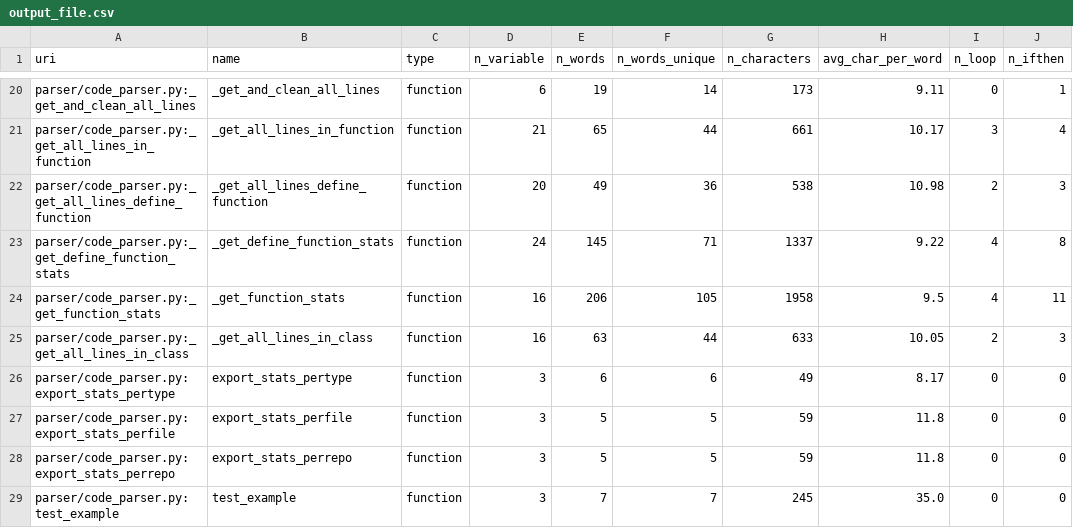
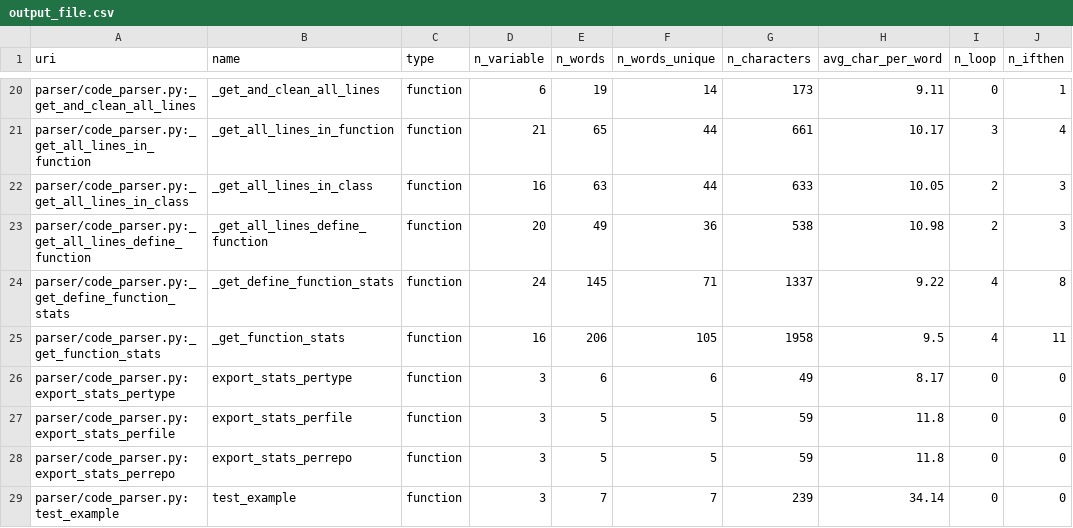
Before and after one commit to tdchung/zz936, a CSV file: parser/output/output_file.csv, drawn as a sheet; only a part is shown, gaps mark what is left out; the diff names each change by its address in the sheet, - before the commit and + after, or states it on an @@ line.

```diff
--- a/parser/output/output_file.csv
+++ b/parser/output/output_file.csv
@@ row 25 moved to row 22: parser/code_parser.py:_get_all_lines_in_… @@
-G29 (n_characters): 245
+G29 (n_characters): 239
-H29 (avg_char_per_word): 35.0
+H29 (avg_char_per_word): 34.14
```
Also changed, not shown: 4 other files.
